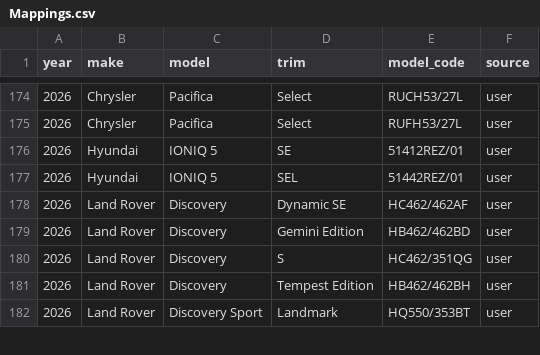
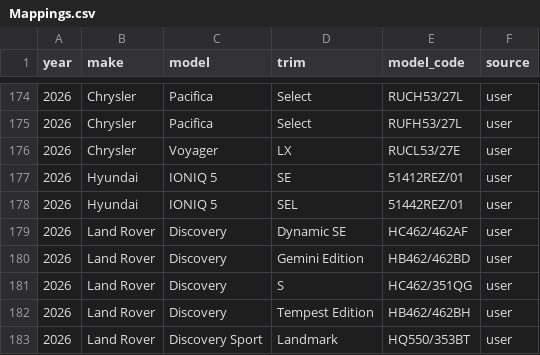
Before and after one commit to klb-text/map, a CSV file: Mappings.csv, drawn as a sheet; only a part is shown, gaps mark what is left out.

Commit message:
chore(mappings): upsert 1 row(s) via AFF UI - 1769536296.505288

```diff
--- a/Mappings.csv
+++ b/Mappings.csv
@@ -175,2 +175,3 @@ year,make,model,trim,model_code,source
 2026,Chrysler,Pacifica,Select,RUFH53/27L,user
+2026,Chrysler,Voyager,LX,RUCL53/27E,user
 2026,Hyundai,IONIQ 5,SE,51412REZ/01,user
```
